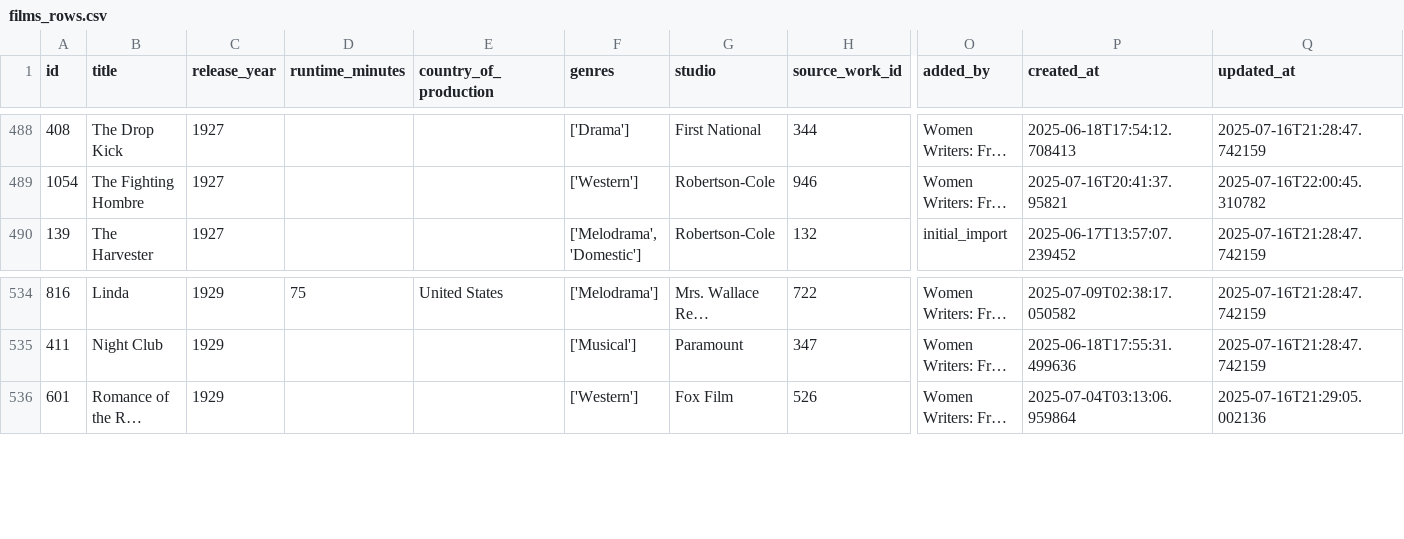
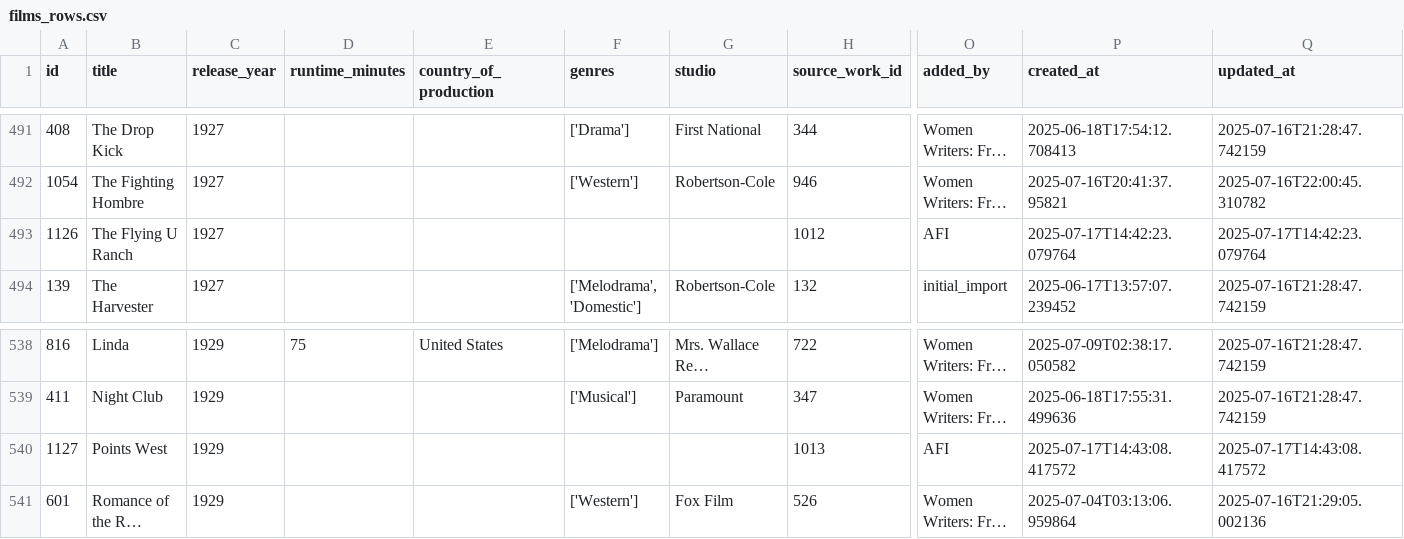
Before and after one commit to nonmodernist/her-hollywood-story, a CSV file: data/films_rows.csv, drawn as a sheet; only a part is shown, gaps mark what is left out; long unchanged cells end in …; rows hold the shown columns only; the diff covers the shown part only; the diff names each change by its address in the sheet, - before the commit and + after, or states it on an @@ line.

```diff
--- a/data/films_rows.csv
+++ b/data/films_rows.csv
+row 493: 1126 | The Flying U Ranch | 1927 |  |  |  |  | 1012 | AFI | 2025-07-17T14:42:23.079764 | 2025-07-17T14:42:23.079764
+row 540: 1127 | Points West | 1929 |  |  |  |  | 1013 | AFI | 2025-07-17T14:43:08.417572 | 2025-07-17T14:43:08.417572
```
Also changed, not shown: 4 added rows and 1 removed row elsewhere in this file, data/source_works_rows.csv.
